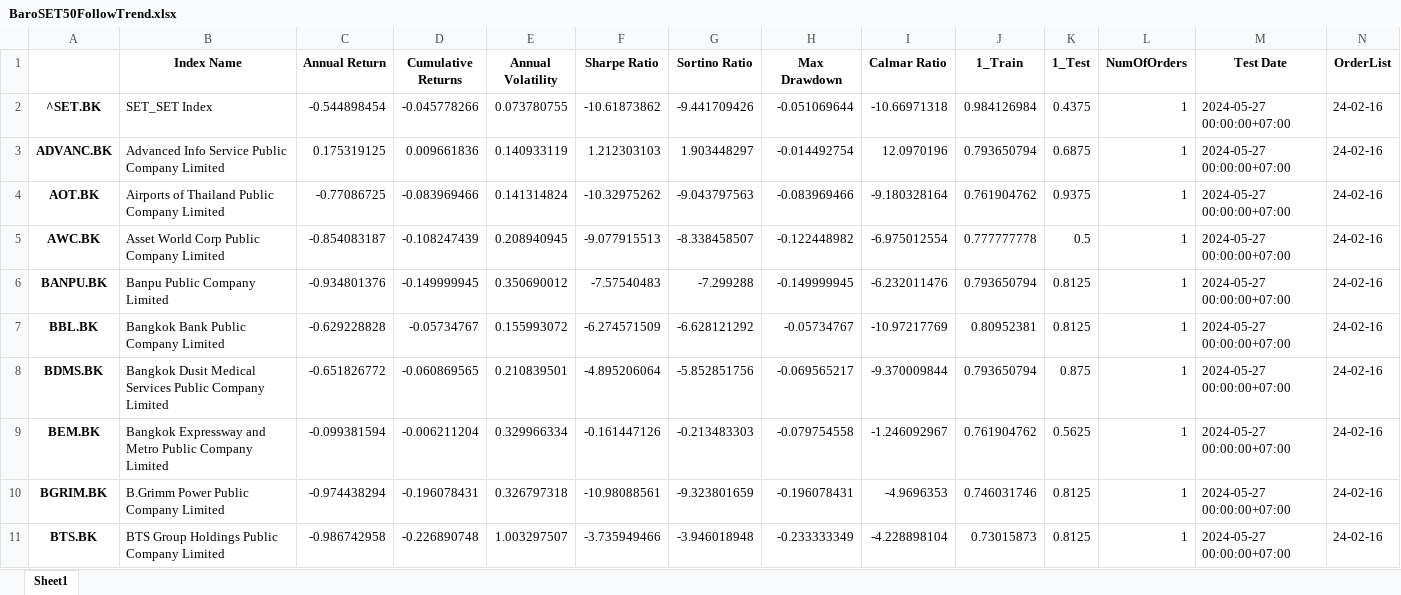
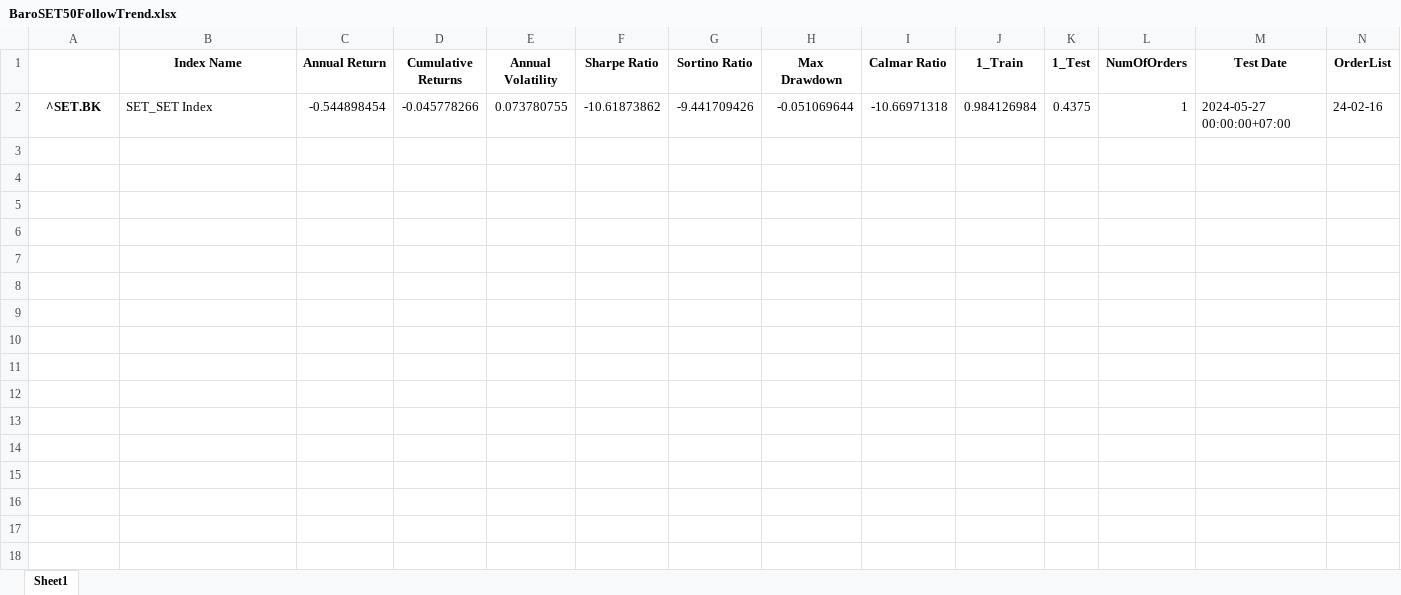
Before and after one commit to agehcx/AlgoTrading-Models, an Excel workbook: Model/Baro/FollowTrend/BaroSET50FollowTrend.xlsx, sheet Sheet1, drawn as a sheet; only a part is shown; values as stored, in another font and other column widths than the file's, no borders; the diff covers the shown part only; the diff names each change by its address in the sheet, - before the commit and + after, or states it on an @@ line.

```diff
--- a/Model/Baro/FollowTrend/BaroSET50FollowTrend.xlsx (sheet Sheet1)
+++ b/Model/Baro/FollowTrend/BaroSET50FollowTrend.xlsx (sheet Sheet1)
-row 3: ADVANC.BK | Advanced Info Service Public Company Limited | 0.175319125 | 0.009661836 | 0.140933119 | 1.212303103 | 1.903448297 | -0.014492754 | 12.0970196 | 0.793650794 | 0.6875 | 1 | 2024-05-27 00:00:00+07:00 | 24-02-16
-row 4: AOT.BK | Airports of Thailand Public Company Limited | -0.77086725 | -0.083969466 | 0.141314824 | -10.32975262 | -9.043797563 | -0.083969466 | -9.180328164 | 0.761904762 | 0.9375 | 1 | 2024-05-27 00:00:00+07:00 | 24-02-16
-row 5: AWC.BK | Asset World Corp Public Company Limited | -0.854083187 | -0.108247439 | 0.208940945 | -9.077915513 | -8.338458507 | -0.122448982 | -6.975012554 | 0.777777778 | 0.5 | 1 | 2024-05-27 00:00:00+07:00 | 24-02-16
-row 6: BANPU.BK | Banpu Public Company Limited | -0.934801376 | -0.149999945 | 0.350690012 | -7.57540483 | -7.299288 | -0.149999945 | -6.232011476 | 0.793650794 | 0.8125 | 1 | 2024-05-27 00:00:00+07:00 | 24-02-16
-row 7: BBL.BK | Bangkok Bank Public Company Limited | -0.629228828 | -0.05734767 | 0.155993072 | -6.274571509 | -6.628121292 | -0.05734767 | -10.97217769 | 0.80952381 | 0.8125 | 1 | 2024-05-27 00:00:00+07:00 | 24-02-16
-row 8: BDMS.BK | Bangkok Dusit Medical Services Public Company Limited | -0.651826772 | -0.060869565 | 0.210839501 | -4.895206064 | -5.852851756 | -0.069565217 | -9.370009844 | 0.793650794 | 0.875 | 1 | 2024-05-27 00:00:00+07:00 | 24-02-16
-row 9: BEM.BK | Bangkok Expressway and Metro Public Company Limited | -0.099381594 | -0.006211204 | 0.329966334 | -0.161447126 | -0.213483303 | -0.079754558 | -1.246092967 | 0.761904762 | 0.5625 | 1 | 2024-05-27 00:00:00+07:00 | 24-02-16
-row 10: BGRIM.BK | B.Grimm Power Public Company Limited | -0.974438294 | -0.196078431 | 0.326797318 | -10.98088561 | -9.323801659 | -0.196078431 | -4.9696353 | 0.746031746 | 0.8125 | 1 | 2024-05-27 00:00:00+07:00 | 24-02-16
-row 11: BTS.BK | BTS Group Holdings Public Company Limited | -0.986742958 | -0.226890748 | 1.003297507 | -3.735949466 | -3.946018948 | -0.233333349 | -4.228898104 | 0.73015873 | 0.8125 | 1 | 2024-05-27 00:00:00+07:00 | 24-02-16
```
Also changed, not shown: 34 removed rows elsewhere in this sheet, Model/Baro/BaroSET100rsi.xlsx, Model/Baro/BaroSET50sl.xlsx, 11 other files.
